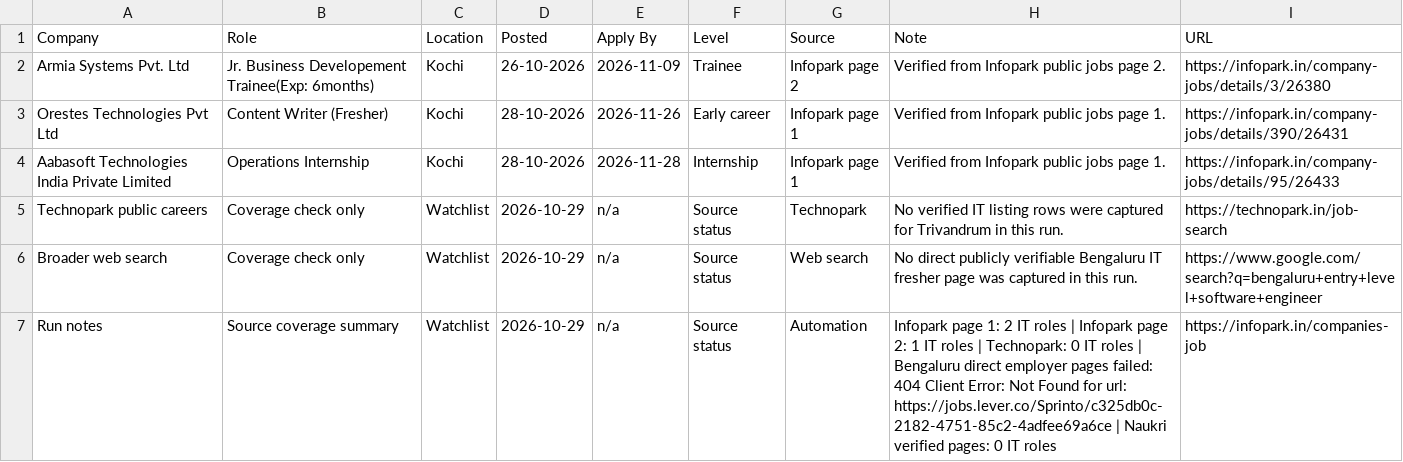
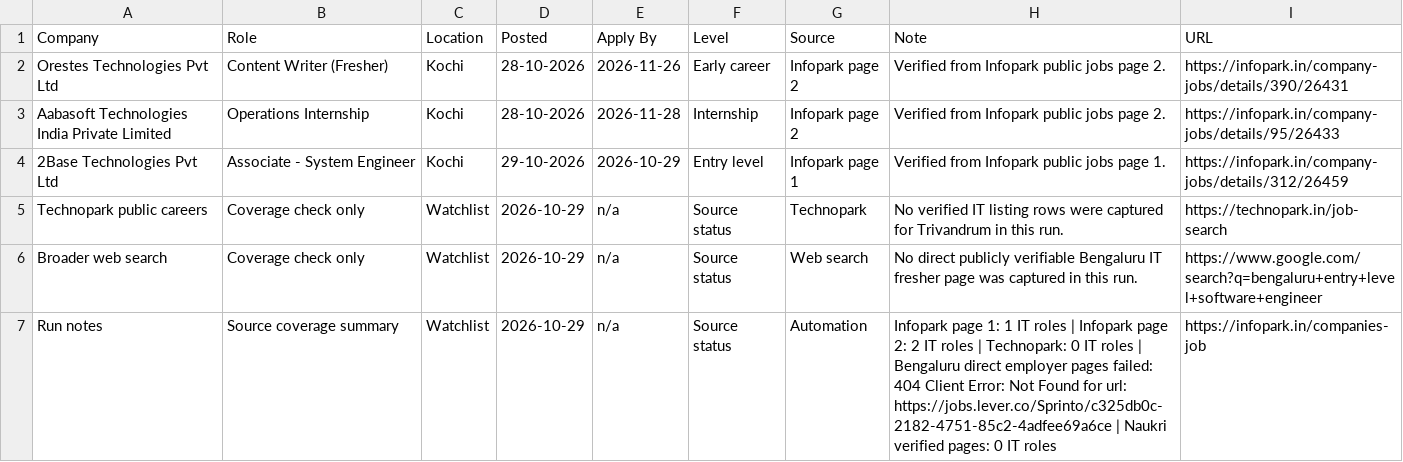
Before and after one commit to sk-learner/Automation-freshers-job-alert, a CSV file: docs/freshers-job-board.csv, drawn as a sheet.

```diff
--- a/docs/freshers-job-board.csv
+++ b/docs/freshers-job-board.csv
@@ -1,7 +1,7 @@
 Company,Role,Location,Posted,Apply By,Level,Source,Note,URL
-Armia Systems Pvt. Ltd,Jr. Business Developement Trainee(Exp: 6months),Kochi,26-10-2026,2026-11-09,Trainee,Infopark page 2,Verified from Infopark public jobs page 2.,https://infopark.in/company-jobs/details/3/26380
-Orestes Technologies Pvt Ltd,Content Writer (Fresher),Kochi,28-10-2026,2026-11-26,Early career,Infopark page 1,Verified from Infopark public jobs page 1.,https://infopark.in/company-jobs/details/390/26431
-Aabasoft Technologies India Private Limited,Operations Internship,Kochi,28-10-2026,2026-11-28,Internship,Infopark page 1,Verified from Infopark public jobs page 1.,https://infopark.in/company-jobs/details/95/26433
+Orestes Technologies Pvt Ltd,Content Writer (Fresher),Kochi,28-10-2026,2026-11-26,Early career,Infopark page 2,Verified from Infopark public jobs page 2.,https://infopark.in/company-jobs/details/390/26431
+Aabasoft Technologies India Private Limited,Operations Internship,Kochi,28-10-2026,2026-11-28,Internship,Infopark page 2,Verified from Infopark public jobs page 2.,https://infopark.in/company-jobs/details/95/26433
+2Base Technologies Pvt Ltd,Associate - System Engineer,Kochi,29-10-2026,2026-10-29,Entry level,Infopark page 1,Verified from Infopark public jobs page 1.,https://infopark.in/company-jobs/details/312/26459
 Technopark public careers,Coverage check only,Watchlist,2026-10-29,n/a,Source status,Technopark,No verified IT listing rows were captured for Trivandrum in this run.,https://technopark.in/job-search
 Broader web search,Coverage check only,Watchlist,2026-10-29,n/a,Source status,Web search,No direct publicly verifiable Bengaluru IT fresher page was captured in this run.,https://www.google.com/search?q=bengaluru+entry+level+software+engineer
-Run notes,Source coverage summary,Watchlist,2026-10-29,n/a,Source status,Automation,Infopark page 1: 2 IT roles | Infopark page 2: 1 IT roles | Technopark: 0 IT roles | Bengaluru direct employer pages failed: 404 Client Error: Not Found for url: https://jobs.lever.co/Sprinto/c325db0c-2182-4751-85c2-4adfee69a6ce | Naukri verified pages: 0 IT roles,https://infopark.in/companies-job
+Run notes,Source coverage summary,Watchlist,2026-10-29,n/a,Source status,Automation,Infopark page 1: 1 IT roles | Infopark page 2: 2 IT roles | Technopark: 0 IT roles | Bengaluru direct employer pages failed: 404 Client Error: Not Found for url: https://jobs.lever.co/Sprinto/c325db0c-2182-4751-85c2-4adfee69a6ce | Naukri verified pages: 0 IT roles,https://infopark.in/companies-job
```
Also changed, not shown: outputs/freshers-job-board.csv, 4 other files.
